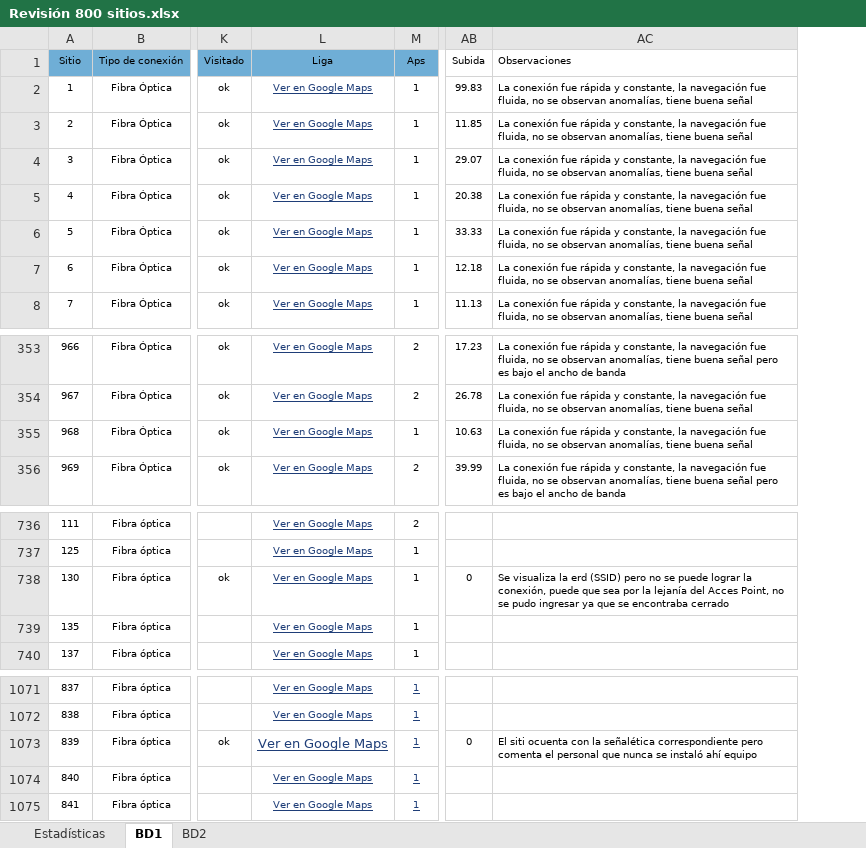
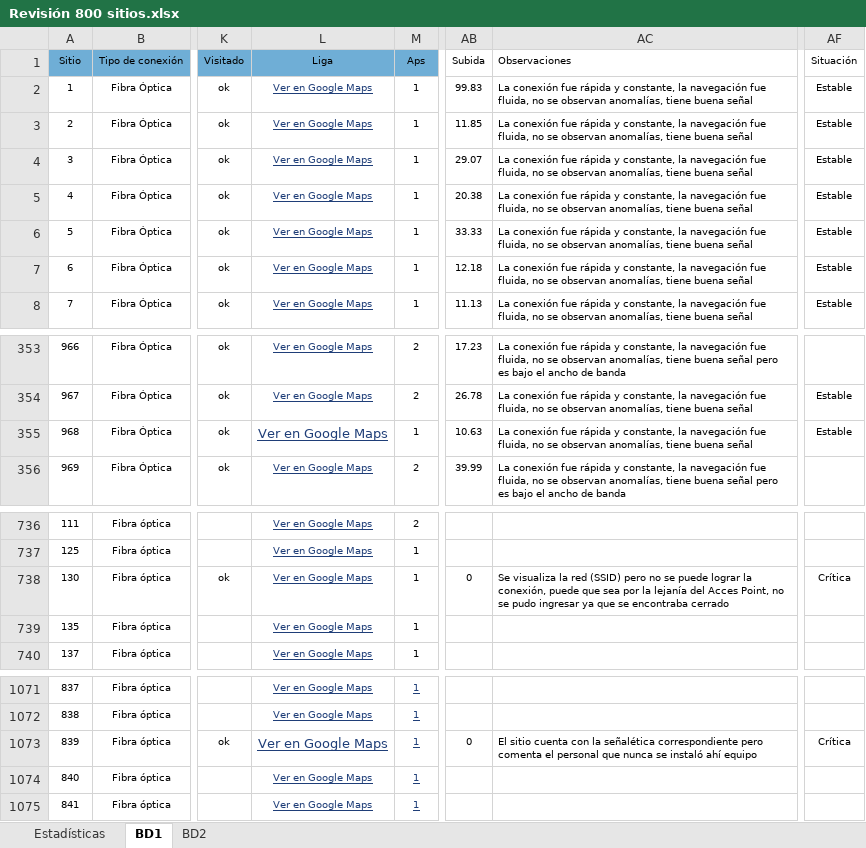
Before and after one commit to NetHome800/Revision800sitiosSOP, an Excel workbook: Revisión 800 sitios.xlsx, sheet BD1, drawn as a sheet; only a part is shown, gaps mark what is left out; values as stored, in another font and other column widths than the file's, no borders; conditional formats and table styles not drawn; the diff names each change by its address in the sheet, - before the commit and + after, or states it on an @@ line.

```diff
--- a/Revisión 800 sitios.xlsx (sheet BD1)
+++ b/Revisión 800 sitios.xlsx (sheet BD1)
+column AF (Situación), rows 2-8: all Estable; rows 354-355: Estable | Estable; row 738: Crítica; row 1073: Crítica
@@ L355 text size: larger @@
-AC738 (Observaciones): …visualiza la erd (SSID) pero…
+AC738 (Observaciones): …visualiza la red (SSID) pero…
-AC1073 (Observaciones): El siti ocuenta con la…
+AC1073 (Observaciones): El sitio cuenta con la…
```
Also changed, not shown: sheet BD2, sheet Estadísticas, charts or pictures.
